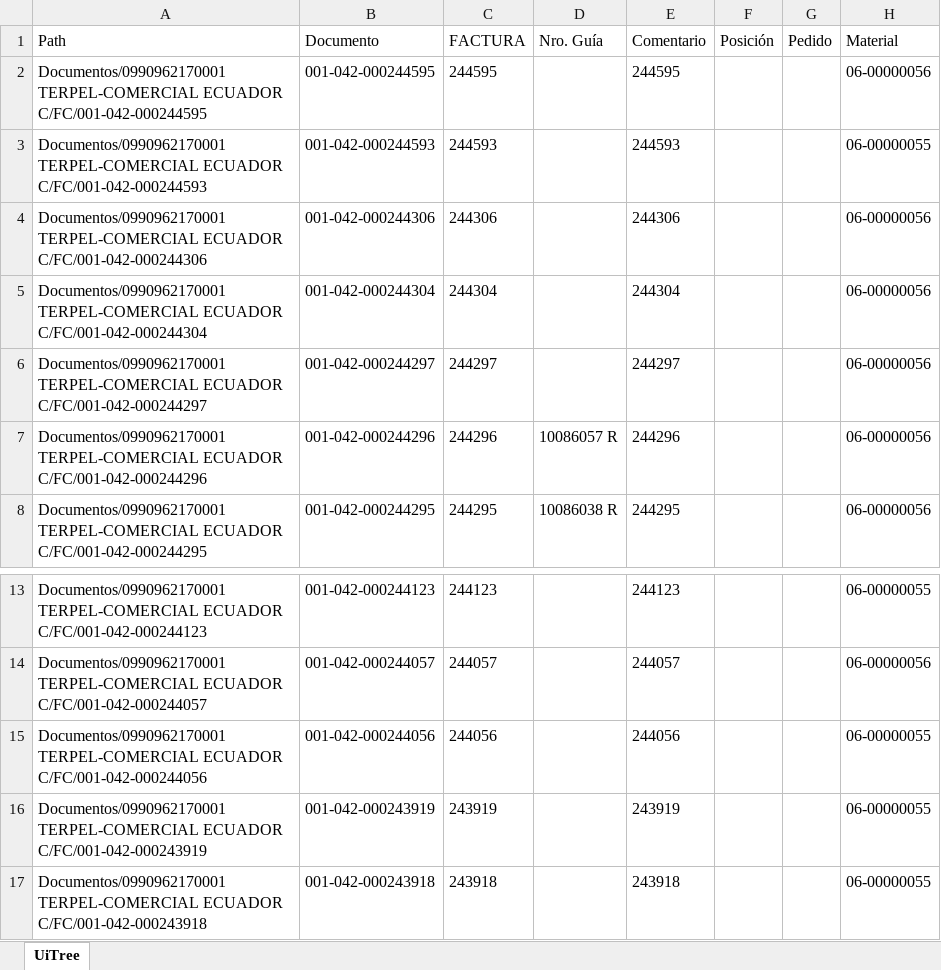
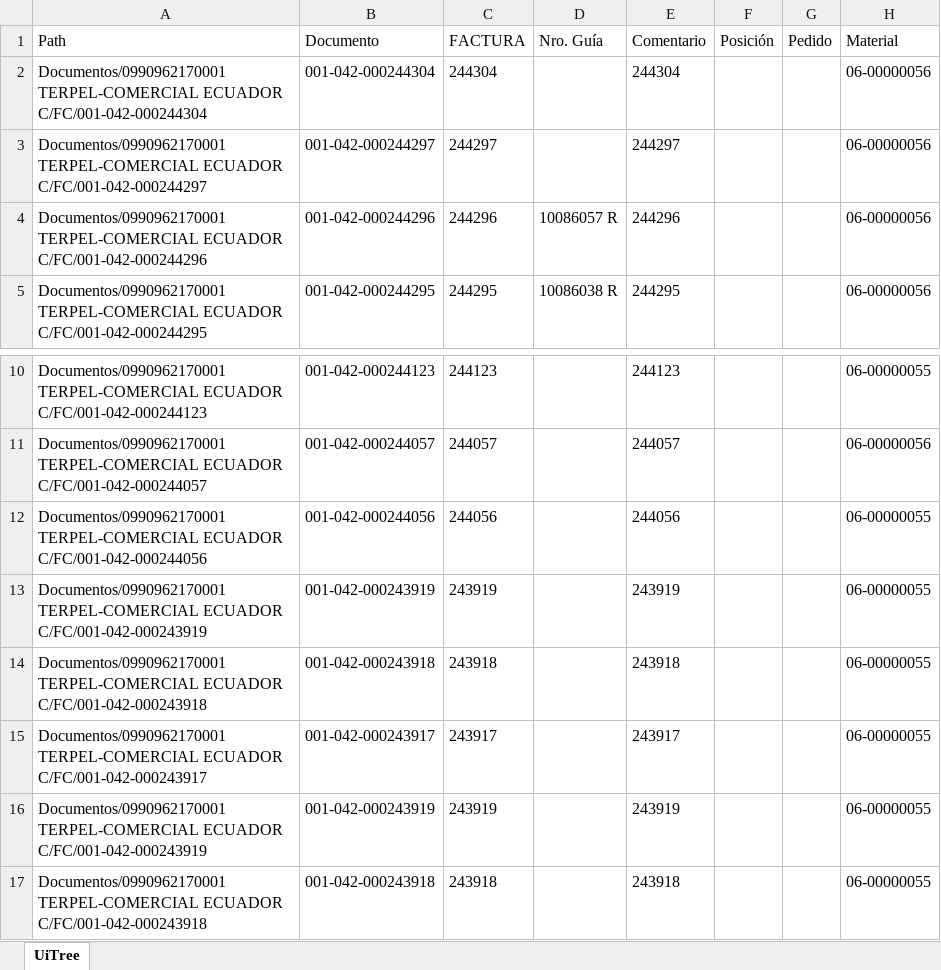
Before and after one commit to BenCruzSar95/UNACEMMAURO, an Excel workbook: Robot Procesamiento TERPEL/Config/Archivos/UiTree2.xlsx, sheet UiTree, drawn as a sheet; only a part is shown, gaps mark what is left out; values as stored, in another font and other column widths than the file's, no borders; removed rows and columns are numbered as before the commit, all else as after; the diff names each change by its address in the sheet, - before the commit and + after, or states it on an @@ line.

```diff
--- a/Robot Procesamiento TERPEL/Config/Archivos/UiTree2.xlsx (sheet UiTree)
+++ b/Robot Procesamiento TERPEL/Config/Archivos/UiTree2.xlsx (sheet UiTree)
-row 2: Documentos/0990962170001 TERPEL-COMERCIAL ECUADOR C/FC/001-042-000244595 | 001-042-000244595 | 244595 |  | 244595 |  |  | 06-00000056
-row 3: Documentos/0990962170001 TERPEL-COMERCIAL ECUADOR C/FC/001-042-000244593 | 001-042-000244593 | 244593 |  | 244593 |  |  | 06-00000055
-row 4: Documentos/0990962170001 TERPEL-COMERCIAL ECUADOR C/FC/001-042-000244306 | 001-042-000244306 | 244306 |  | 244306 |  |  | 06-00000056
+row 13: Documentos/0990962170001 TERPEL-COMERCIAL ECUADOR C/FC/001-042-000243919 | 001-042-000243919 | 243919 |  | 243919 |  |  | 06-00000055
+row 14: Documentos/0990962170001 TERPEL-COMERCIAL ECUADOR C/FC/001-042-000243918 | 001-042-000243918 | 243918 |  | 243918 |  |  | 06-00000055
+row 15: Documentos/0990962170001 TERPEL-COMERCIAL ECUADOR C/FC/001-042-000243917 | 001-042-000243917 | 243917 |  | 243917 |  |  | 06-00000055
```
Also changed, not shown: Robot Procesamiento TERPEL/Config/Archivos/UiTree.xlsx, Robot Procesamiento TERPEL/Config/Macros/macro.xlsx, 10 other files.
